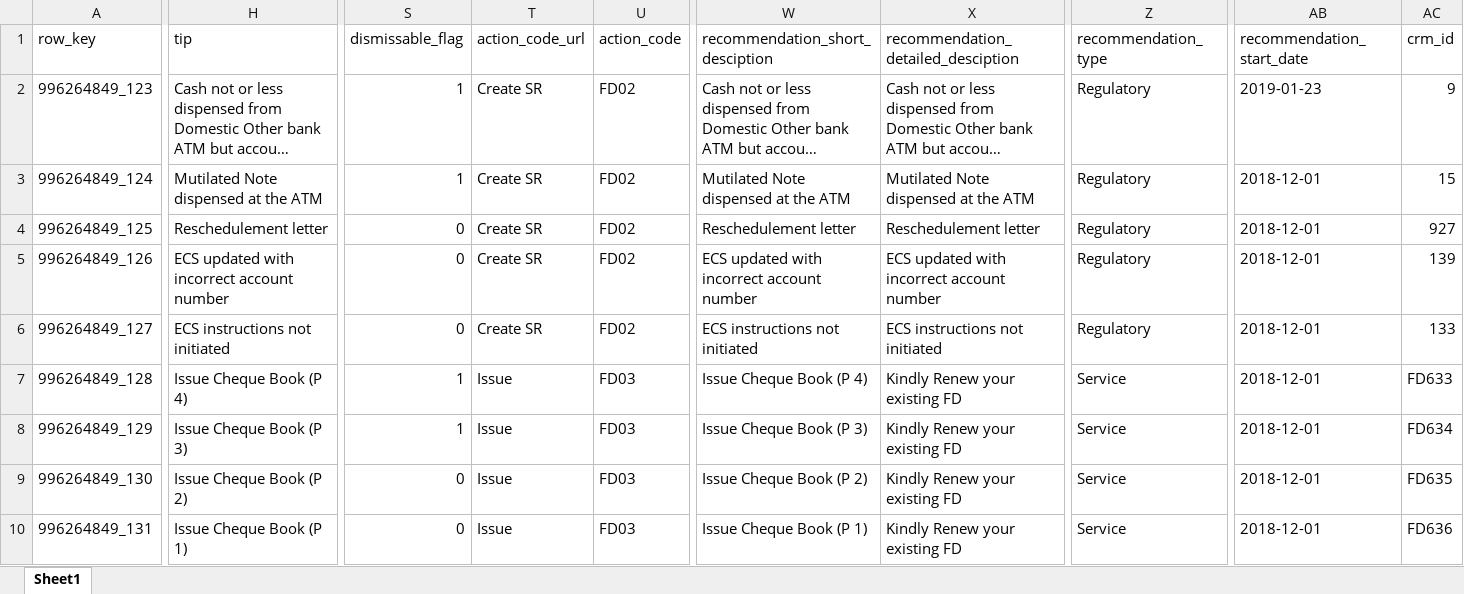
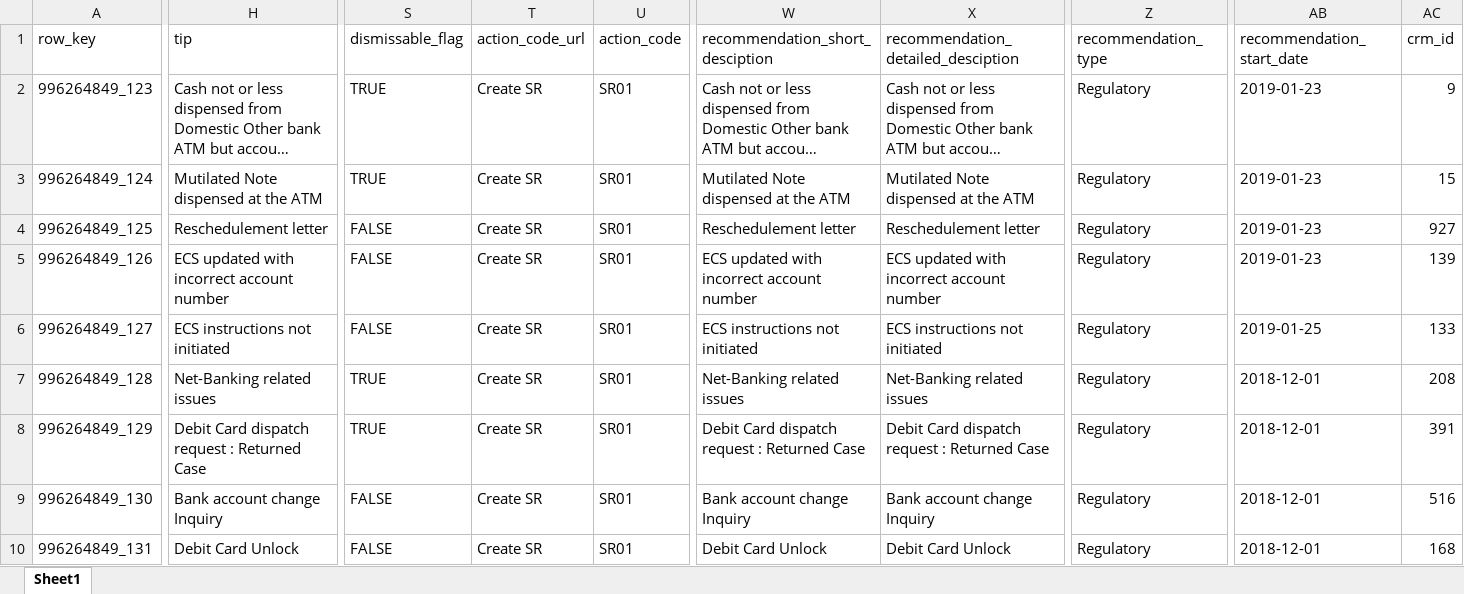
Before and after one commit to XI754-AbhishekDalakoti/yes-genie-testautomation, an Excel workbook: yes-genie-testautomation-GenieDataCreation/src/main/resources/NBA.xlsx, sheet Sheet1, drawn as a sheet; only a part is shown, gaps mark what is left out; long unchanged cells end in …; values as stored, in another font and other column widths than the file's, no cell formats; the diff covers the shown part only; the diff names each change by its address in the sheet, - before the commit and + after, or states it on an @@ line.

```diff
--- a/yes-genie-testautomation-GenieDataCreation/src/main/resources/NBA.xlsx (sheet Sheet1)
+++ b/yes-genie-testautomation-GenieDataCreation/src/main/resources/NBA.xlsx (sheet Sheet1)
-S2:S3 (dismissable_flag): 1
+S2:S3 (dismissable_flag): TRUE
-U2:U6 (action_code): FD02
+U2:U6 (action_code): SR01
-AB3:AB5 (recommendation_start_date): 2018-12-01
+AB3:AB5 (recommendation_start_date): 2019-01-23
-S4:S6 (dismissable_flag): 0
+S4:S6 (dismissable_flag): FALSE
-AB6 (recommendation_start_date): 2018-12-01
+AB6 (recommendation_start_date): 2019-01-25
-H7 (tip): Issue Cheque Book (P 4)
+H7 (tip): Net-Banking related issues
-S7:S8 (dismissable_flag): 1
+S7:S8 (dismissable_flag): TRUE
-T7:T10 (action_code_url): Issue
+T7:T10 (action_code_url): Create SR
-U7:U10 (action_code): FD03
+U7:U10 (action_code): SR01
-W7 (recommendation_short_desciption): Issue Cheque Book (P 4)
+W7 (recommendation_short_desciption): Net-Banking related issues
-X7: Kindly Renew your existing FD
+X7: Net-Banking related issues
-Z7:Z10 (recommendation_type): Service
+Z7:Z10 (recommendation_type): Regulatory
-AC7 (crm_id): FD633
+AC7 (crm_id): 208
-H8 (tip): Issue Cheque Book (P 3)
+H8 (tip): Debit Card dispatch request : Returned Case
-W8 (recommendation_short_desciption): Issue Cheque Book (P 3)
+W8 (recommendation_short_desciption): Debit Card dispatch request : Returned Case
-X8: Kindly Renew your existing FD
+X8: Debit Card dispatch request : Returned Case
-AC8 (crm_id): FD634
+AC8 (crm_id): 391
-H9 (tip): Issue Cheque Book (P 2)
+H9 (tip): Bank account change Inquiry
-S9:S10 (dismissable_flag): 0
+S9:S10 (dismissable_flag): FALSE
-W9 (recommendation_short_desciption): Issue Cheque Book (P 2)
+W9 (recommendation_short_desciption): Bank account change Inquiry
-X9: Kindly Renew your existing FD
+X9: Bank account change Inquiry
-AC9 (crm_id): FD635
+AC9 (crm_id): 516
-H10 (tip): Issue Cheque Book (P 1)
+H10 (tip): Debit Card Unlock
-W10 (recommendation_short_desciption): Issue Cheque Book (P 1)
+W10 (recommendation_short_desciption): Debit Card Unlock
-X10: Kindly Renew your existing FD
+X10: Debit Card Unlock
-AC10 (crm_id): FD636
+AC10 (crm_id): 168
```
Also changed, not shown: 254 edited cells elsewhere in this sheet, cell formats, yes-genie-testautomation-GenieDataCreation/src/main/resources/demogs.xlsx, 21 other files.
